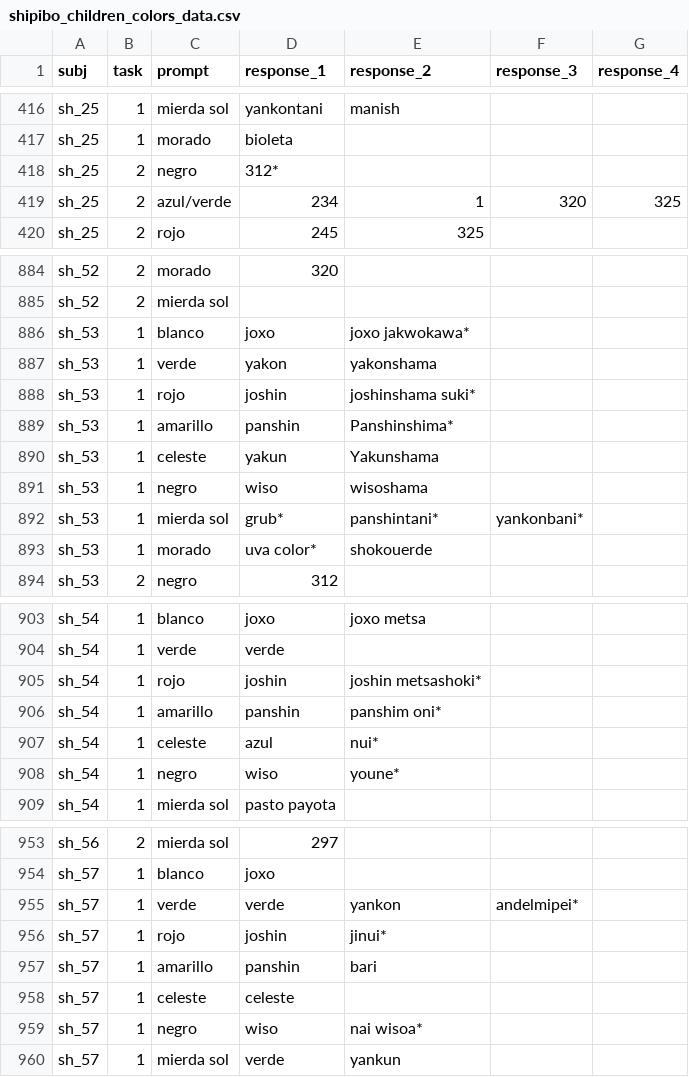
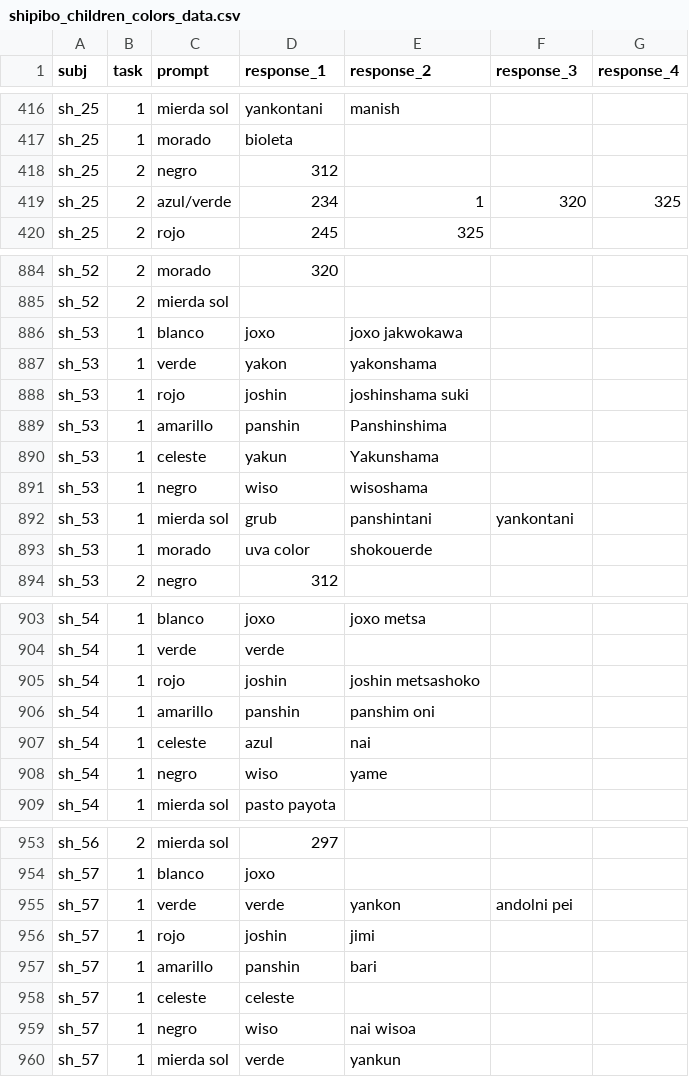
Before and after one commit to langcog/amazon_color, a CSV file: data/shipibo_children_colors_data.csv, drawn as a sheet; only a part is shown, gaps mark what is left out; the diff covers the shown part only.

Commit message:
Analysis update. Corrected CSV typos. Started work on spanish child data

```diff
--- a/data/shipibo_children_colors_data.csv
+++ b/data/shipibo_children_colors_data.csv
@@ -417,3 +417,3 @@ sh_25,1,mierda sol,yankontani,manish,,
 sh_25,1,morado,bioleta,,,
-sh_25,2,negro,312*,,,
+sh_25,2,negro,312,,,
 sh_25,2,azul/verde,234,1,320,325
@@ -885,10 +885,10 @@ sh_52,2,morado,320,,,
 sh_52,2,mierda sol,,,,
-sh_53,1,blanco,joxo,joxo jakwokawa*,,
+sh_53,1,blanco,joxo,joxo jakwokawa,,
 sh_53,1,verde,yakon,yakonshama,,
-sh_53,1,rojo,joshin,joshinshama suki*,,
-sh_53,1,amarillo,panshin,Panshinshima*,,
+sh_53,1,rojo,joshin,joshinshama suki,,
+sh_53,1,amarillo,panshin,Panshinshima,,
 sh_53,1,celeste,yakun,Yakunshama,,
 sh_53,1,negro,wiso,wisoshama,,
-sh_53,1,mierda sol,grub*,panshintani*,yankonbani*,
-sh_53,1,morado,uva color*,shokouerde,,
+sh_53,1,mierda sol,grub,panshintani,yankontani,
+sh_53,1,morado,uva color,shokouerde,,
 sh_53,2,negro,312,,,
@@ -904,6 +904,6 @@ sh_54,1,blanco,joxo,joxo metsa,,
 sh_54,1,verde,verde,,,
-sh_54,1,rojo,joshin,joshin metsashoki*,,
-sh_54,1,amarillo,panshin,panshim oni*,,
-sh_54,1,celeste,azul,nui*,,
-sh_54,1,negro,wiso,youne*,,
+sh_54,1,rojo,joshin,joshin metsashoko,,
+sh_54,1,amarillo,panshin,panshim oni,,
+sh_54,1,celeste,azul,nai,,
+sh_54,1,negro,wiso,yame,,
 sh_54,1,mierda sol,pasto payota,,,
@@ -954,7 +954,7 @@ sh_56,2,mierda sol,297,,,
 sh_57,1,blanco,joxo,,,
-sh_57,1,verde,verde,yankon,andelmipei*,
-sh_57,1,rojo,joshin,jinui*,,
+sh_57,1,verde,verde,yankon,andolni pei,
+sh_57,1,rojo,joshin,jimi,,
 sh_57,1,amarillo,panshin,bari,,
 sh_57,1,celeste,celeste,,,
-sh_57,1,negro,wiso,nai wisoa*,,
+sh_57,1,negro,wiso,nai wisoa,,
 sh_57,1,mierda sol,verde,yankun,,
```
Also changed, not shown: 14 edited cells elsewhere in this file, data/spanish_children_colors_data.csv, 1 other file.
